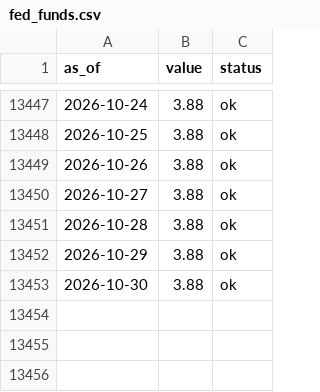
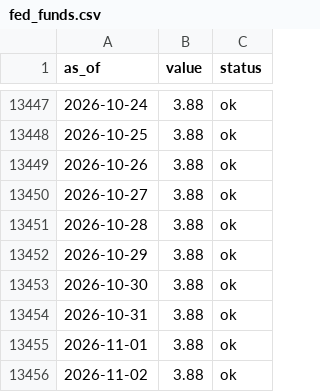
Before and after one commit to dylanlayden/finance-terminal, a CSV file: data/fed_funds.csv, drawn as a sheet; only a part is shown, gaps mark what is left out; the diff names each change by its address in the sheet, - before the commit and + after, or states it on an @@ line.

```diff
--- a/data/fed_funds.csv
+++ b/data/fed_funds.csv
+row 13454: 2026-10-31 | 3.88 | ok
+row 13455: 2026-11-01 | 3.88 | ok
+row 13456: 2026-11-02 | 3.88 | ok
```
Also changed, not shown: data/crypto_market_cap.csv, data/crypto_volume.csv, 16 other files.
